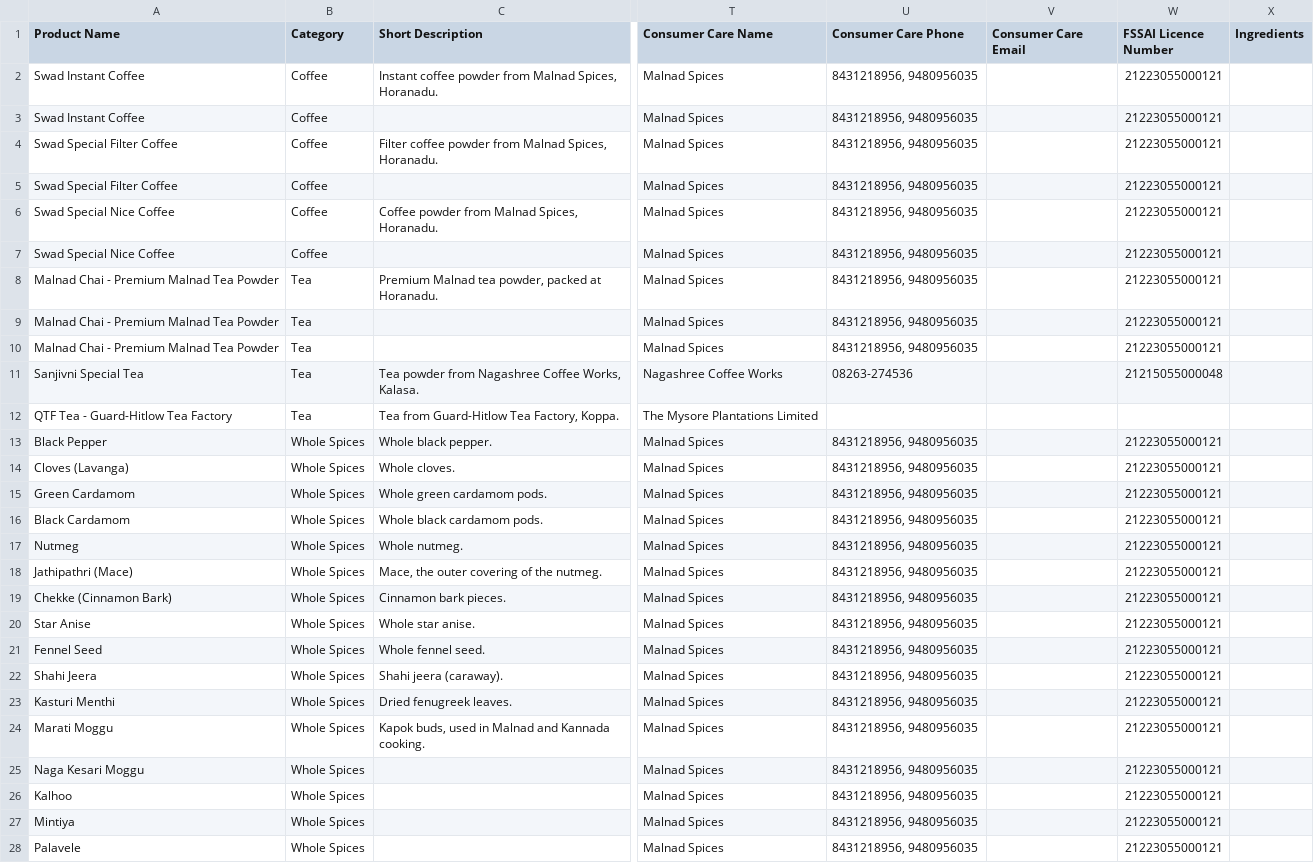
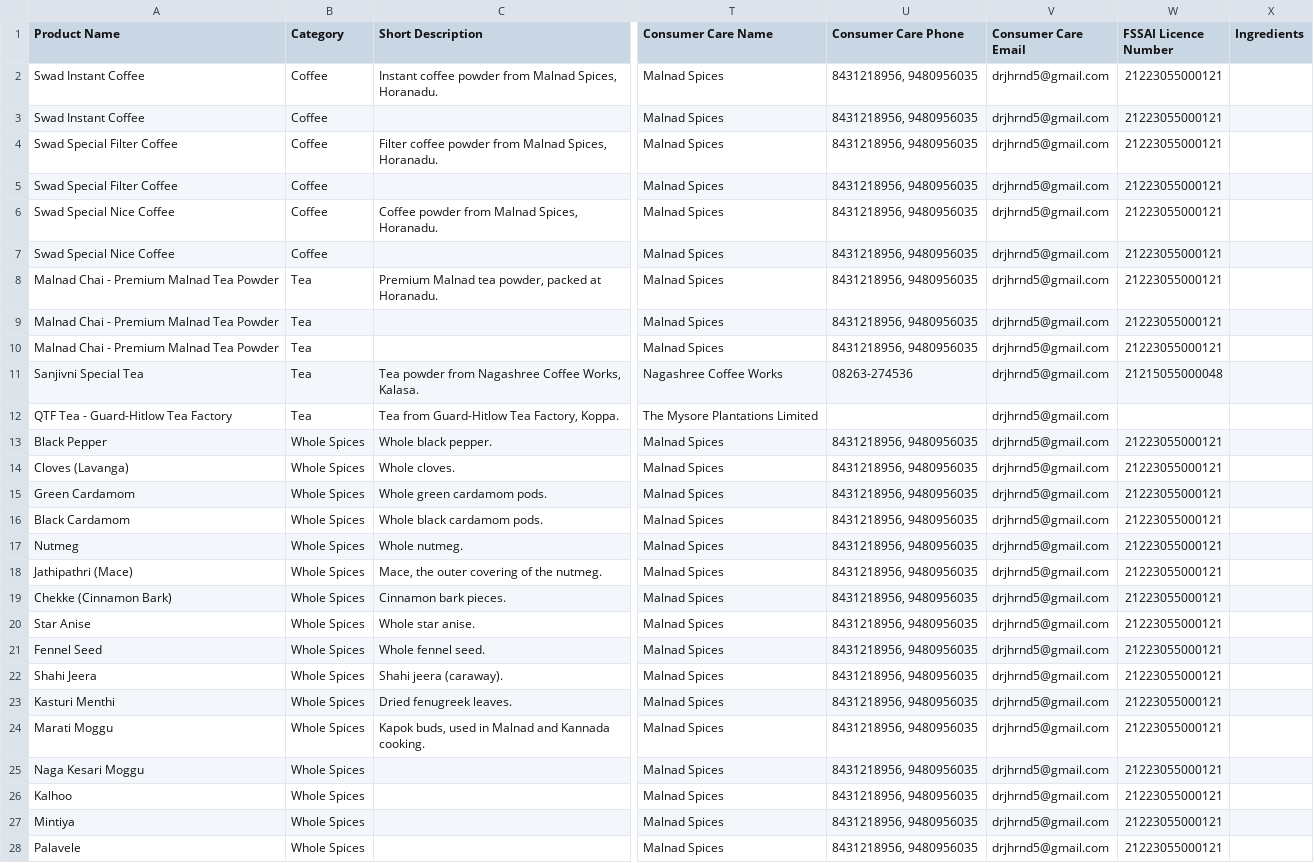
Before and after one commit to jnanottamgy/Dr.Dhanush, a CSV file: catalogue/malnad-catalogue.csv, drawn as a sheet; only a part is shown, gaps mark what is left out; the diff covers the shown part only; the diff names each change by its address in the sheet, - before the commit and + after, or states it on an @@ line.

```diff
--- a/catalogue/malnad-catalogue.csv
+++ b/catalogue/malnad-catalogue.csv
-V2:V28 (Consumer Care Email): (empty)
+V2:V28 (Consumer Care Email): drjhrnd5@gmail.com
```
Also changed, not shown: 35 edited cells elsewhere in this file, 3 other files.
